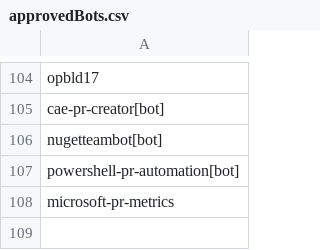
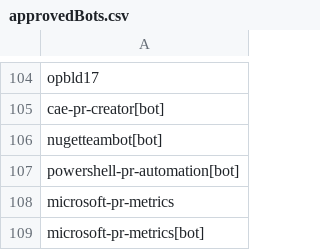
Before and after one commit to microsoft/cla-approved-bots, a CSV file: approvedBots.csv, drawn as a sheet; only a part is shown, gaps mark what is left out; the diff names each change by its address in the sheet, - before the commit and + after, or states it on an @@ line.

Commit message:
Update approvedBots.csv

```diff
--- a/approvedBots.csv
+++ b/approvedBots.csv
+row 109: microsoft-pr-metrics[bot]
```
